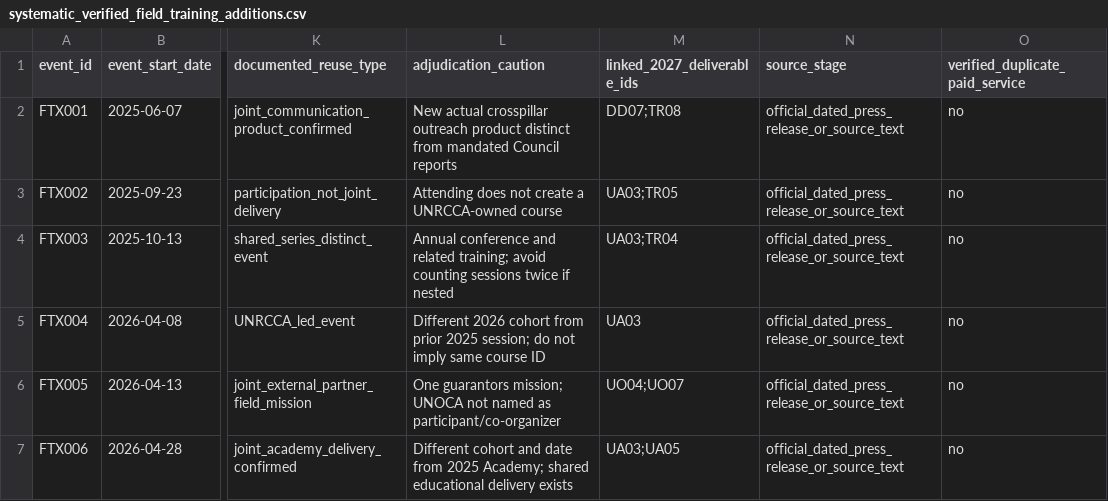
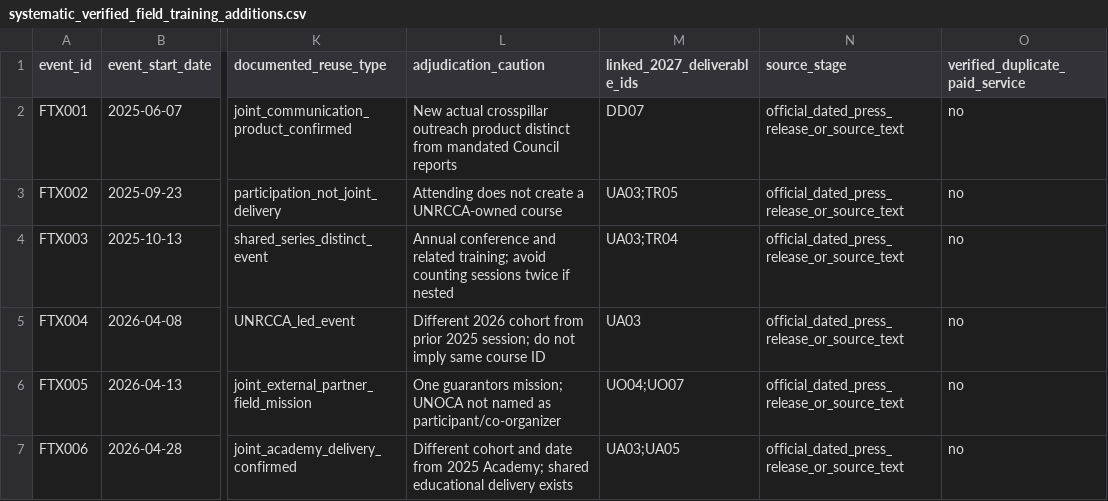
Before and after one commit to LystadJS/UN-Peace-Operations-Efficiency, a CSV file: data/systematic_verified_field_training_additions.csv, drawn as a sheet; only a part is shown, gaps mark what is left out; the diff names each change by its address in the sheet, - before the commit and + after, or states it on an @@ line.

Commit message:
Remove unsupported DPO training crosswalk link from joint DPPA-DPO photo exhibition

```diff
--- a/data/systematic_verified_field_training_additions.csv
+++ b/data/systematic_verified_field_training_additions.csv
-M2 (linked_2027_deliverable_ids): DD07;TR08
+M2 (linked_2027_deliverable_ids): DD07
```
